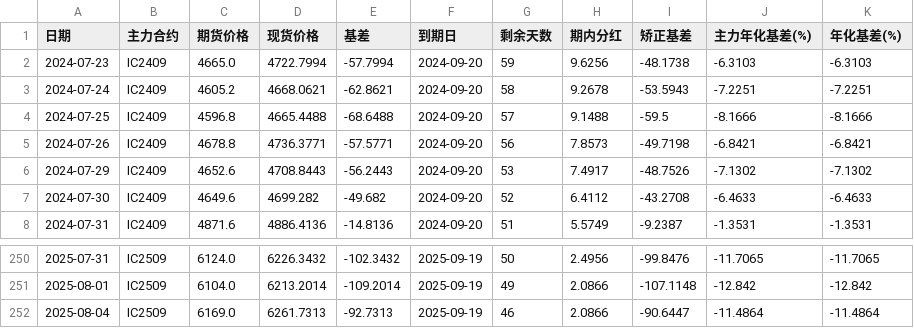
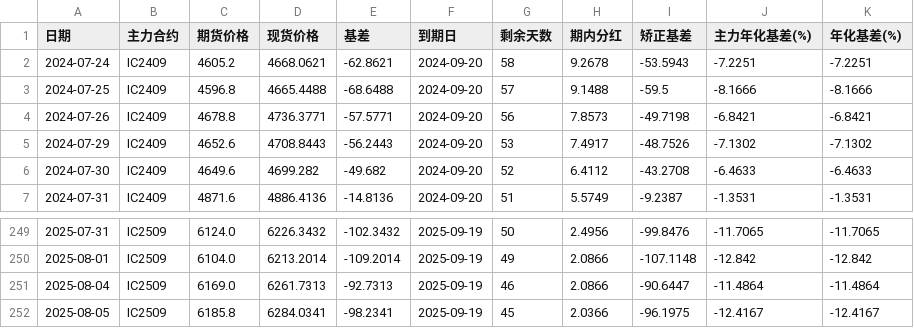
Before and after one commit to Euclid-Jie/Observation-of-Basis, a CSV file: data/IC_data.csv, drawn as a sheet; only a part is shown, gaps mark what is left out; removed rows and columns are numbered as before the commit, all else as after; the diff names each change by its address in the sheet, - before the commit and + after, or states it on an @@ line.

```diff
--- a/data/IC_data.csv
+++ b/data/IC_data.csv
-row 2: 2024-07-23 | IC2409 | 4665.0 | 4722.7994 | -57.7994 | 2024-09-20 | 59 | 9.6256 | -48.1738 | -6.3103 | -6.3103
+row 252: 2025-08-05 | IC2509 | 6185.8 | 6284.0341 | -98.2341 | 2025-09-19 | 45 | 2.0366 | -96.1975 | -12.4167 | -12.4167
```
Also changed, not shown: data/IF_data.csv, data/IM_data.csv, 1 other file.
